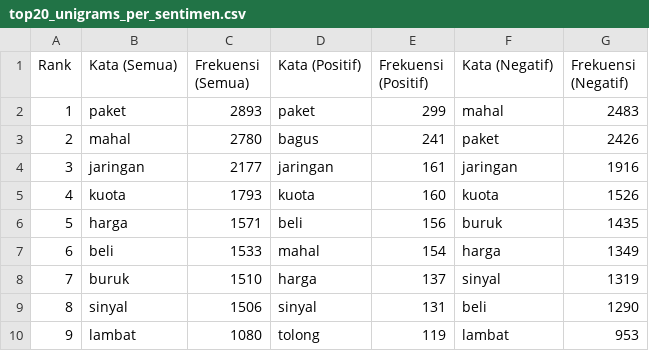
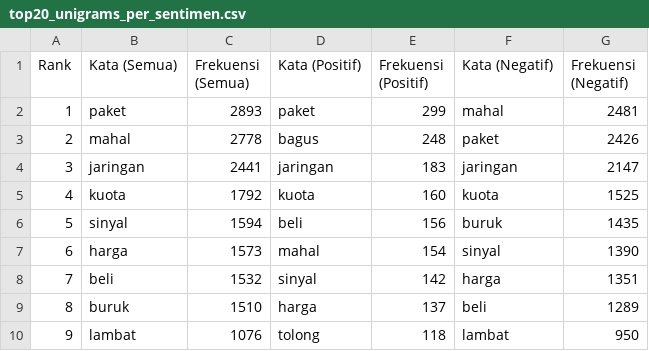
Before and after one commit to bluumovingon/Pre-Processing, a CSV file: top20_unigrams_per_sentimen.csv, drawn as a sheet; only a part is shown; the diff covers the shown part only.

```diff
--- a/top20_unigrams_per_sentimen.csv
+++ b/top20_unigrams_per_sentimen.csv
@@ -1,10 +1,10 @@
 Rank,Kata (Semua),Frekuensi (Semua),Kata (Positif),Frekuensi (Positif),Kata (Negatif),Frekuensi (Negatif)
-1,paket,2893,paket,299,mahal,2483
-2,mahal,2780,bagus,241,paket,2426
-3,jaringan,2177,jaringan,161,jaringan,1916
-4,kuota,1793,kuota,160,kuota,1526
-5,harga,1571,beli,156,buruk,1435
-6,beli,1533,mahal,154,harga,1349
-7,buruk,1510,harga,137,sinyal,1319
-8,sinyal,1506,sinyal,131,beli,1290
-9,lambat,1080,tolong,119,lambat,953
+1,paket,2893,paket,299,mahal,2481
+2,mahal,2778,bagus,248,paket,2426
+3,jaringan,2441,jaringan,183,jaringan,2147
+4,kuota,1792,kuota,160,kuota,1525
+5,sinyal,1594,beli,156,buruk,1435
+6,harga,1573,mahal,154,sinyal,1390
+7,beli,1532,sinyal,142,harga,1351
+8,buruk,1510,harga,137,beli,1289
+9,lambat,1076,tolong,118,lambat,950
```
Also changed, not shown: 55 edited cells elsewhere in this file, top20_bigrams_per_sentimen.csv, top20_trigrams_per_sentimen.csv, 11 other files.
